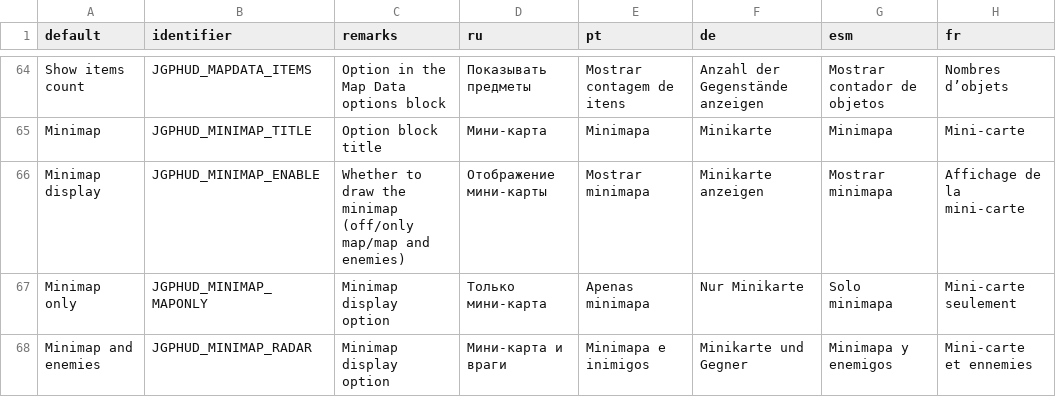
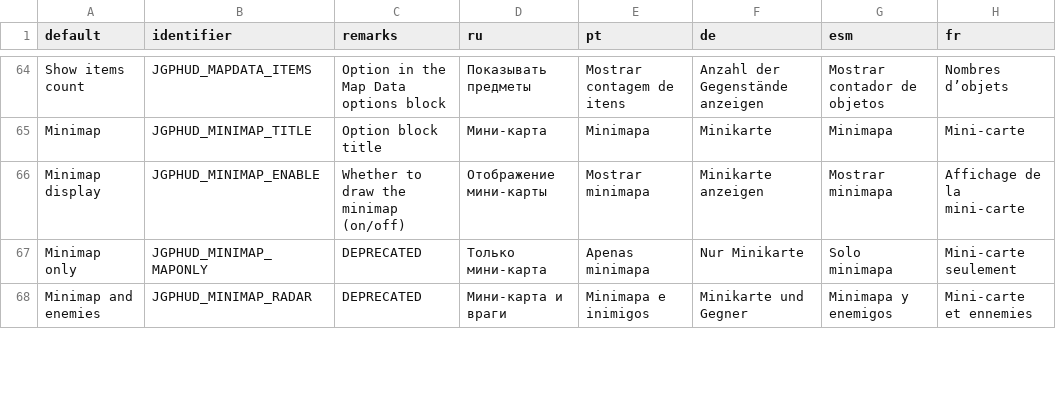
Before and after one commit to jekyllgrim/UniversalFlexibleHUD, a CSV file: LANGUAGE.csv, drawn as a sheet; only a part is shown, gaps mark what is left out; the diff covers the shown part only.

Commit message:
Added more options to enemy markers
"Minimap display" is now a boolean.
Added new minimap option: "Enemy display". Possible values: Off / Only alerted/ All.

```diff
--- a/LANGUAGE.csv
+++ b/LANGUAGE.csv
@@ -95,4 +95,4 @@ Show items count,JGPHUD_MAPDATA_ITEMS,Option in the Map Data options block,По
 Minimap,JGPHUD_MINIMAP_TITLE,Option block title,Мини-карта,Minimapa,Minikarte,Minimapa,Mini-carte
-Minimap display,JGPHUD_MINIMAP_ENABLE,Whether to draw the minimap (off/only map/map and enemies),Отображение мини-карты,Mostrar minimapa,Minikarte anzeigen,Mostrar minimapa,Affichage de la mini-carte
-Minimap only,JGPHUD_MINIMAP_MAPONLY,Minimap display option,Только мини-карта,Apenas minimapa,Nur Minikarte,Solo minimapa,Mini-carte seulement
-Minimap and enemies,JGPHUD_MINIMAP_RADAR,Minimap display option,Мини-карта и враги,Minimapa e inimigos,Minikarte und Gegner,Minimapa y enemigos,Mini-carte et ennemies
+Minimap display,JGPHUD_MINIMAP_ENABLE,Whether to draw the minimap (on/off),Отображение мини-карты,Mostrar minimapa,Minikarte anzeigen,Mostrar minimapa,Affichage de la mini-carte
+Minimap only,JGPHUD_MINIMAP_MAPONLY,DEPRECATED,Только мини-карта,Apenas minimapa,Nur Minikarte,Solo minimapa,Mini-carte seulement
+Minimap and enemies,JGPHUD_MINIMAP_RADAR,DEPRECATED,Мини-карта и враги,Minimapa e inimigos,Minikarte und Gegner,Minimapa y enemigos,Mini-carte et ennemies
```
Also changed, not shown: 4 added rows and 9 edited cells elsewhere in this file, 3 other files.
